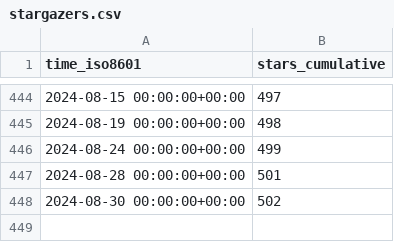
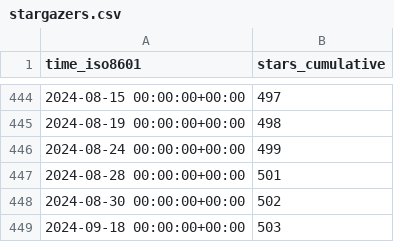
Before and after one commit to parttimenerd/SapMachine-stats, a CSV file: SAP/SapMachine/ghrs-data/stargazers.csv, drawn as a sheet; only a part is shown, gaps mark what is left out.

```diff
--- a/SAP/SapMachine/ghrs-data/stargazers.csv
+++ b/SAP/SapMachine/ghrs-data/stargazers.csv
@@ -448 +448,2 @@ time_iso8601,stars_cumulative
 2024-08-30 00:00:00+00:00,502
+2024-09-18 00:00:00+00:00,503
```
